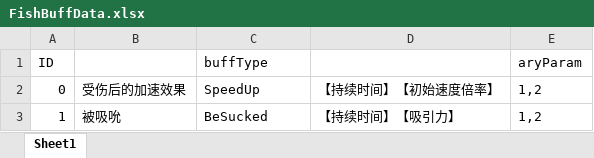
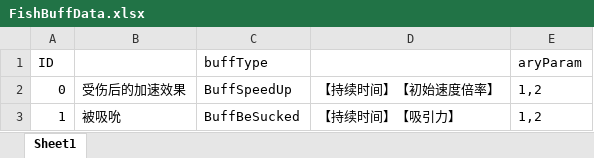
Before and after one commit to ZhangQichao1988/MultiGreedyFish, an Excel workbook: xlsx/FishBuffData.xlsx, sheet Sheet1, drawn as a sheet; values as stored, in another font and other column widths than the file's, no borders; the diff names each change by its address in the sheet, - before the commit and + after, or states it on an @@ line.

```diff
--- a/xlsx/FishBuffData.xlsx (sheet Sheet1)
+++ b/xlsx/FishBuffData.xlsx (sheet Sheet1)
-C2 (buffType): SpeedUp
+C2 (buffType): BuffSpeedUp
-C3 (buffType): BeSucked
+C3 (buffType): BuffBeSucked
```
Also changed, not shown: xlsx/RobotAiData.xlsx, 5 other files.
